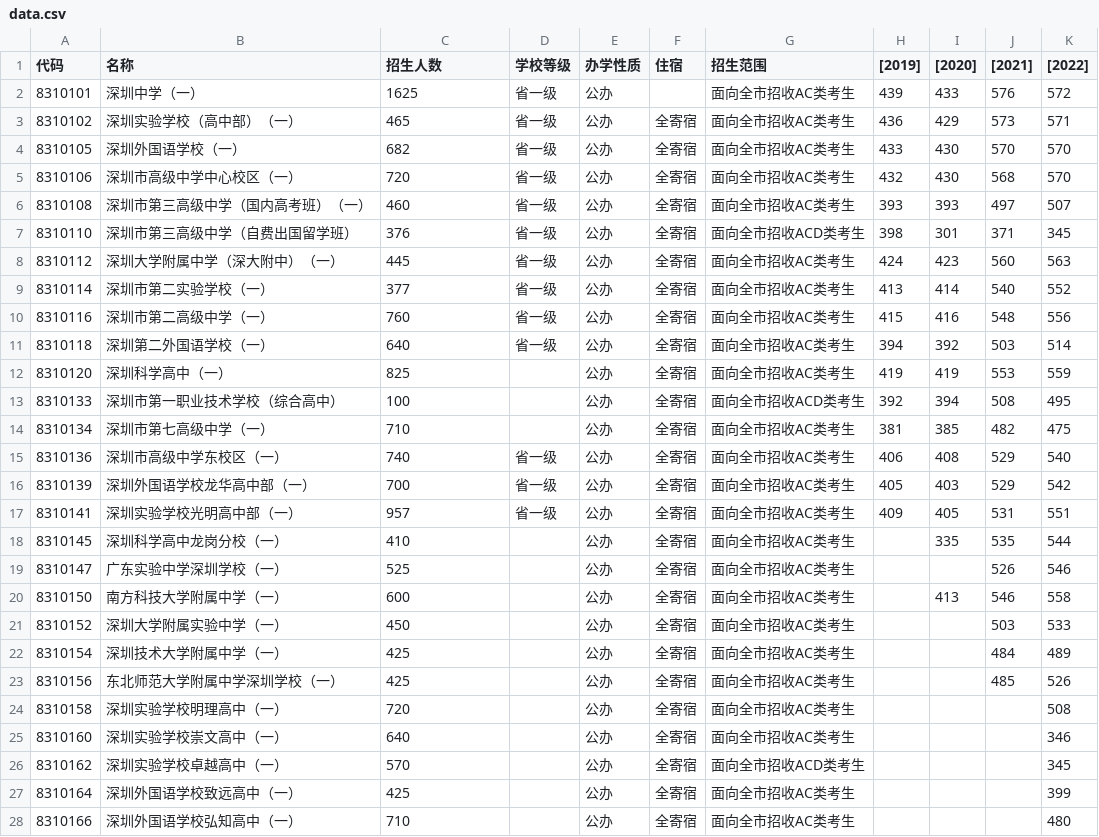
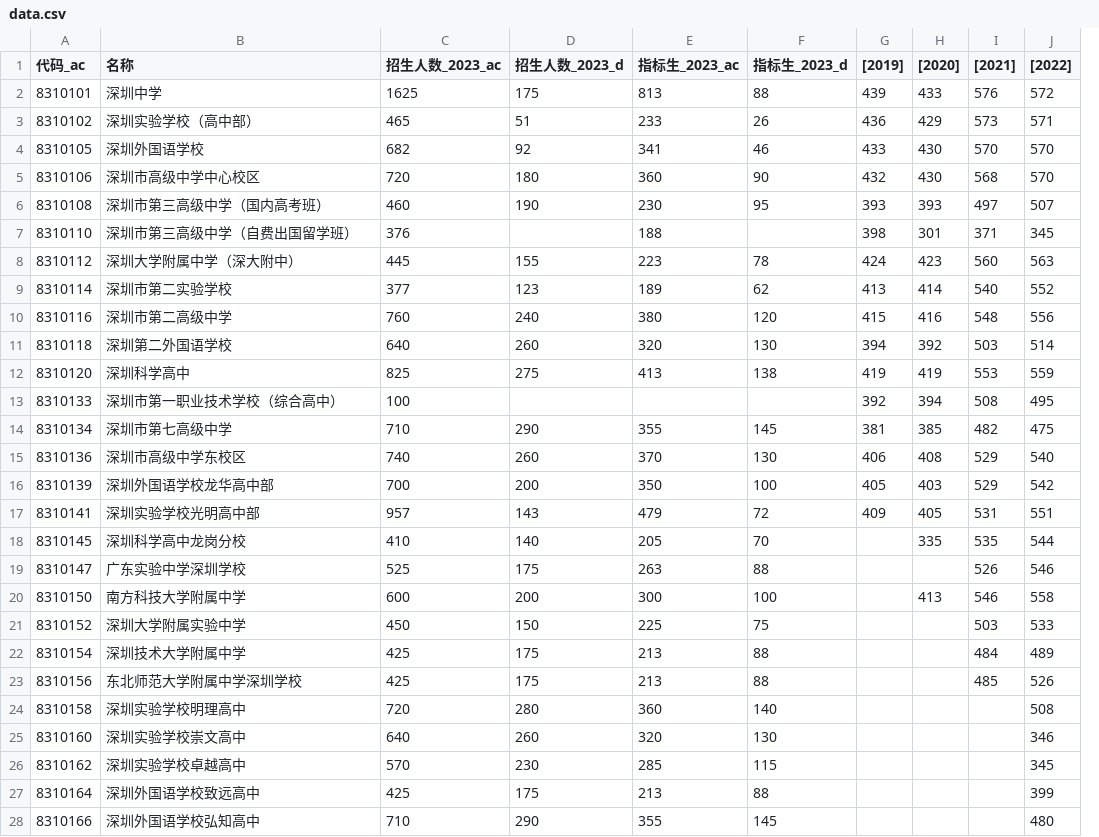
Before and after one commit to wkevin/szzk, a CSV file: nbs/sz-zhongkao/data.csv, drawn as a sheet; only a part is shown; removed rows and columns are numbered as before the commit, all else as after; the diff covers the shown part only; the diff names each change by its address in the sheet, - before the commit and + after, or states it on an @@ line.

```diff
--- a/nbs/sz-zhongkao/data.csv
+++ b/nbs/sz-zhongkao/data.csv
-column D (学校等级), rows 2-17: 省一级 | 省一级 | 省一级 | 省一级 | 省一级 | 省一级 | 省一级 | 省一级 | 省一级 | 省一级 |  |  |  | 省一级 | 省一级 | 省一级
-column E (办学性质), rows 2-28: all 公办
-column F (住宿), rows 3-28: all 全寄宿
-column G (招生范围), rows 2-28: 面向全市招收AC类考生 | 面向全市招收AC类考生 | 面向全市招收AC类考生 | 面向全市招收AC类考生 | 面向全市招收AC类考生 | 面向全市招收ACD类考生 | 面向全市招收AC类考生 | 面向全市招收AC类考生 | 面向全市招收AC类考生 | 面向全市招收AC类考生 | 面向全市招收AC类考生 | 面向全市招收ACD类考生 | 面向全市招收AC类考生 | 面向全市招收AC类考生 | 面向全市招收AC类考生 | 面向全市招收AC类考生 | 面向全市招收AC类考生 | 面向全市招收AC类考生 | 面向全市招收AC类考生 | 面向全市招收AC类考生 | 面向全市招收AC类考生 | 面向全市招收AC类考生 | 面向全市招收AC类考生 | 面向全市招收AC类考生 | 面向全市招收ACD类考生 | 面向全市招收AC类考生 | 面向全市招收AC类考生
+column D (招生人数_2023_d), rows 2-28: 175 | 51 | 92 | 180 | 190 |  | 155 | 123 | 240 | 260 | 275 |  | 290 | 260 | 200 | 143 | 140 | 175 | 200 | 150 | 175 | 175 | 280 | 260 | 230 | 175 | 290
+column E (指标生_2023_ac), rows 2-28: 813 | 233 | 341 | 360 | 230 | 188 | 223 | 189 | 380 | 320 | 413 |  | 355 | 370 | 350 | 479 | 205 | 263 | 300 | 225 | 213 | 213 | 360 | 320 | 285 | 213 | 355
+column F (指标生_2023_d), rows 2-28: 88 | 26 | 46 | 90 | 95 |  | 78 | 62 | 120 | 130 | 138 |  | 145 | 130 | 100 | 72 | 70 | 88 | 100 | 75 | 88 | 88 | 140 | 130 | 115 | 88 | 145
-A1: 代码
+A1: 代码_ac
-C1: 招生人数
+C1: 招生人数_2023_ac
-B2 (名称): 深圳中学（一）
+B2 (名称): 深圳中学
-B3 (名称): 深圳实验学校（高中部）（一）
+B3 (名称): 深圳实验学校（高中部）
-B4 (名称): 深圳外国语学校（一）
+B4 (名称): 深圳外国语学校
-B5 (名称): 深圳市高级中学中心校区（一）
+B5 (名称): 深圳市高级中学中心校区
-B6 (名称): 深圳市第三高级中学（国内高考班）（一）
+B6 (名称): 深圳市第三高级中学（国内高考班）
-B8 (名称): 深圳大学附属中学（深大附中）（一）
+B8 (名称): 深圳大学附属中学（深大附中）
-B9 (名称): 深圳市第二实验学校（一）
+B9 (名称): 深圳市第二实验学校
-B10 (名称): 深圳市第二高级中学（一）
+B10 (名称): 深圳市第二高级中学
-B11 (名称): 深圳第二外国语学校（一）
+B11 (名称): 深圳第二外国语学校
-B12 (名称): 深圳科学高中（一）
+B12 (名称): 深圳科学高中
-B14 (名称): 深圳市第七高级中学（一）
+B14 (名称): 深圳市第七高级中学
-B15 (名称): 深圳市高级中学东校区（一）
+B15 (名称): 深圳市高级中学东校区
-B16 (名称): 深圳外国语学校龙华高中部（一）
+B16 (名称): 深圳外国语学校龙华高中部
-B17 (名称): 深圳实验学校光明高中部（一）
+B17 (名称): 深圳实验学校光明高中部
-B18 (名称): 深圳科学高中龙岗分校（一）
+B18 (名称): 深圳科学高中龙岗分校
-B19 (名称): 广东实验中学深圳学校（一）
+B19 (名称): 广东实验中学深圳学校
-B20 (名称): 南方科技大学附属中学（一）
+B20 (名称): 南方科技大学附属中学
-B21 (名称): 深圳大学附属实验中学（一）
+B21 (名称): 深圳大学附属实验中学
-B22 (名称): 深圳技术大学附属中学（一）
+B22 (名称): 深圳技术大学附属中学
-B23 (名称): 东北师范大学附属中学深圳学校（一）
+B23 (名称): 东北师范大学附属中学深圳学校
-B24 (名称): 深圳实验学校明理高中（一）
+B24 (名称): 深圳实验学校明理高中
-B25 (名称): 深圳实验学校崇文高中（一）
+B25 (名称): 深圳实验学校崇文高中
-B26 (名称): 深圳实验学校卓越高中（一）
+B26 (名称): 深圳实验学校卓越高中
-B27 (名称): 深圳外国语学校致远高中（一）
+B27 (名称): 深圳外国语学校致远高中
-B28 (名称): 深圳外国语学校弘知高中（一）
+B28 (名称): 深圳外国语学校弘知高中
```
Also changed, not shown: 59 edited cells elsewhere in this file, 1 other file.
